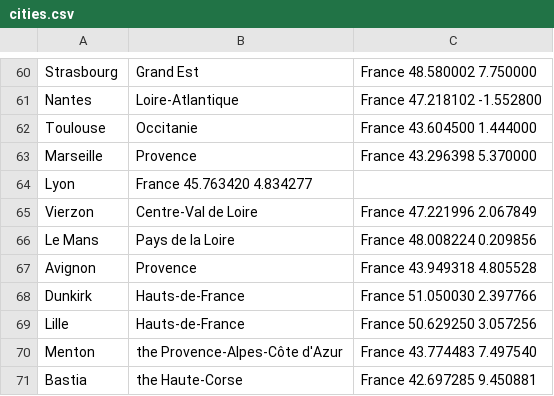
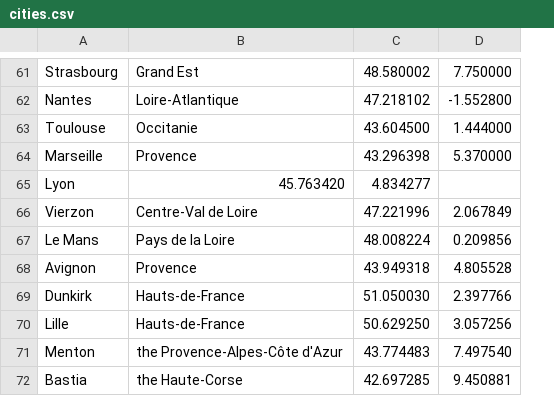
Before and after one commit to arthurbnu/dev-lab, a CSV file: assets/cities.csv, drawn as a sheet; only a part is shown, gaps mark what is left out; removed rows and columns are numbered as before the commit, all else as after; the diff covers the shown part only; the diff names each change by its address in the sheet, - before the commit and + after, or states it on an @@ line.

```diff
--- a/assets/cities.csv
+++ b/assets/cities.csv
-column C, rows 60-71: France 48.580002 7.750000 | France 47.218102 -1.552800 | France 43.604500 1.444000 | France 43.296398 5.370000 |  | France 47.221996 2.067849 | France 48.008224 0.209856 | France 43.949318 4.805528 | France 51.050030 2.397766 | France 50.629250 3.057256 | France 43.774483 7.497540 | France 42.697285 9.450881
+column C, rows 61-72: 48.580002 | 47.218102 | 43.604500 | 43.296398 | 4.834277 | 47.221996 | 48.008224 | 43.949318 | 51.050030 | 50.629250 | 43.774483 | 42.697285
+column D, rows 61-72: 7.750000 | -1.552800 | 1.444000 | 5.370000 |  | 2.067849 | 0.209856 | 4.805528 | 2.397766 | 3.057256 | 7.497540 | 9.450881
-B65: France 45.763420 4.834277
+B65: 45.763420
```
Also changed, not shown: 1 added row, 2 removed rows and 5 edited cells elsewhere in this file, 4 other files.
